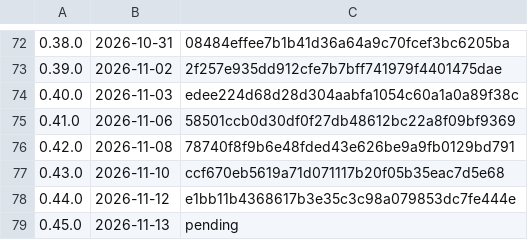
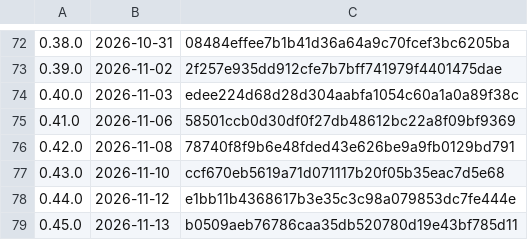
Before and after one commit to k-k1/agent-fleet, a TSV file: deploy/release/notes/index.tsv, drawn as a sheet; only a part is shown, gaps mark what is left out.

```diff
--- a/deploy/release/notes/index.tsv
+++ b/deploy/release/notes/index.tsv
@@ -78,2 +78,2 @@
 0.44.0	2026-11-12	e1bb11b4368617b3e35c3c98a079853dc7fe444e
-0.45.0	2026-11-13	pending
+0.45.0	2026-11-13	b0509aeb76786caa35db520780d19e43bf785d11
```
